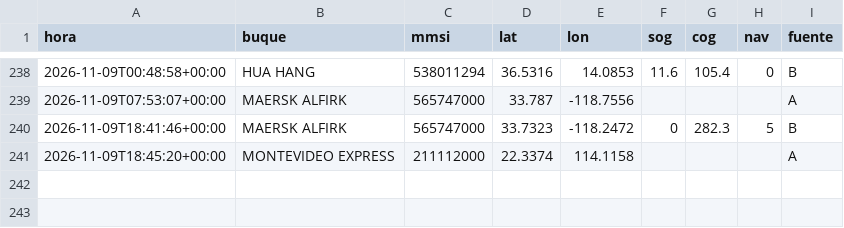
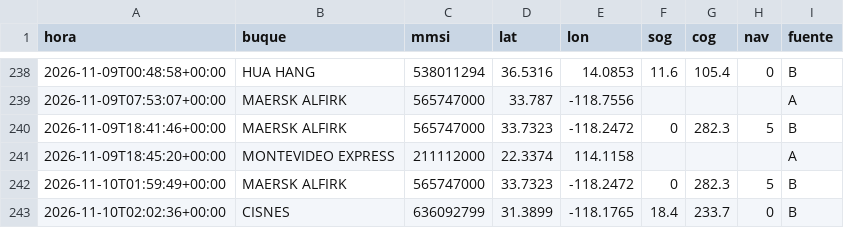
Before and after one commit to jart0988aj-maker/monitoreo-buques, a CSV file: docs/data/historial/posiciones_2026-11.csv, drawn as a sheet; only a part is shown, gaps mark what is left out.

```diff
--- a/docs/data/historial/posiciones_2026-11.csv
+++ b/docs/data/historial/posiciones_2026-11.csv
@@ -241 +241,3 @@ hora,buque,mmsi,lat,lon,sog,cog,nav,fuente
 2026-11-09T18:45:20+00:00,MONTEVIDEO EXPRESS,211112000,22.3374,114.1158,,,,A
+2026-11-10T01:59:49+00:00,MAERSK ALFIRK,565747000,33.7323,-118.2472,0,282.3,5,B
+2026-11-10T02:02:36+00:00,CISNES,636092799,31.3899,-118.1765,18.4,233.7,0,B
```
Also changed, not shown: docs/data/historial/congestion.csv, 4 other files.
